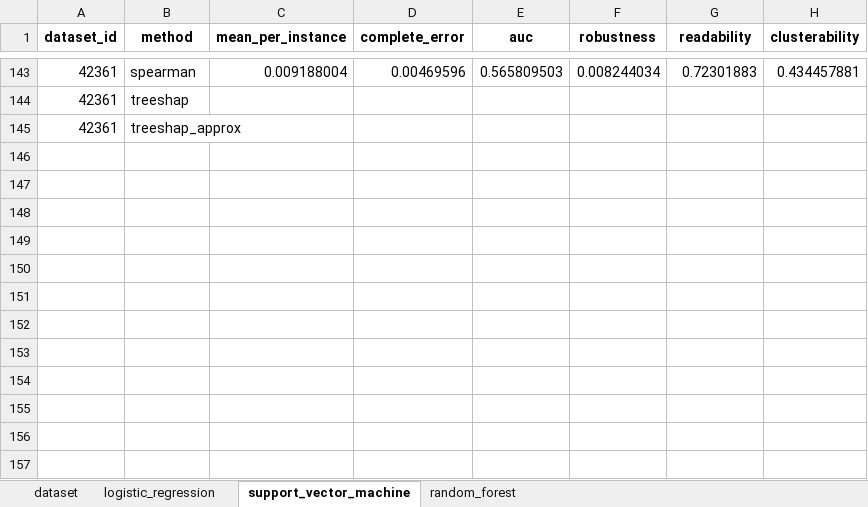
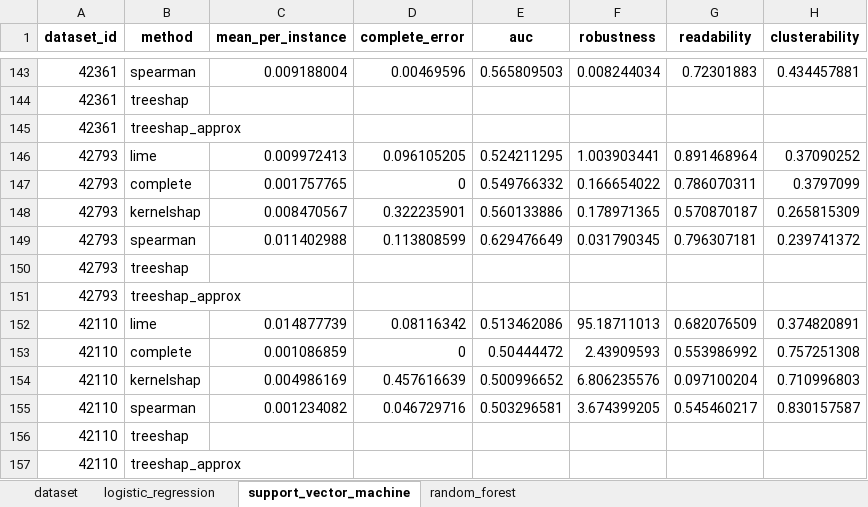
Before and after one commit to Tazering/Research, an Excel workbook: fathkouhi_xai-swarm/results.xlsx, sheet support_vector_machine, drawn as a sheet; only a part is shown, gaps mark what is left out; values as stored, in another font and other column widths than the file's, no borders; the diff names each change by its address in the sheet, - before the commit and + after, or states it on an @@ line.

```diff
--- a/fathkouhi_xai-swarm/results.xlsx (sheet support_vector_machine)
+++ b/fathkouhi_xai-swarm/results.xlsx (sheet support_vector_machine)
+row 146: 42793 | lime | 0.009972413 | 0.096105205 | 0.524211295 | 1.003903441 | 0.891468964 | 0.37090252
+row 147: 42793 | complete | 0.001757765 | 0 | 0.549766332 | 0.166654022 | 0.786070311 | 0.3797099
+row 148: 42793 | kernelshap | 0.008470567 | 0.322235901 | 0.560133886 | 0.178971365 | 0.570870187 | 0.265815309
+row 149: 42793 | spearman | 0.011402988 | 0.113808599 | 0.629476649 | 0.031790345 | 0.796307181 | 0.239741372
+row 150: 42793 | treeshap
+row 151: 42793 | treeshap_approx
+row 152: 42110 | lime | 0.014877739 | 0.08116342 | 0.513462086 | 95.18711013 | 0.682076509 | 0.374820891
+row 153: 42110 | complete | 0.001086859 | 0 | 0.50444472 | 2.43909593 | 0.553986992 | 0.757251308
+row 154: 42110 | kernelshap | 0.004986169 | 0.457616639 | 0.500996652 | 6.806235576 | 0.097100204 | 0.710996803
+row 155: 42110 | spearman | 0.001234082 | 0.046729716 | 0.503296581 | 3.674399205 | 0.545460217 | 0.830157587
+row 156: 42110 | treeshap
+row 157: 42110 | treeshap_approx
```
Also changed, not shown: sheet random_forest, sheet logistic_regression, sheet dataset, fathkouhi_xai-swarm/dataset_results.xlsx, 3 other files.
